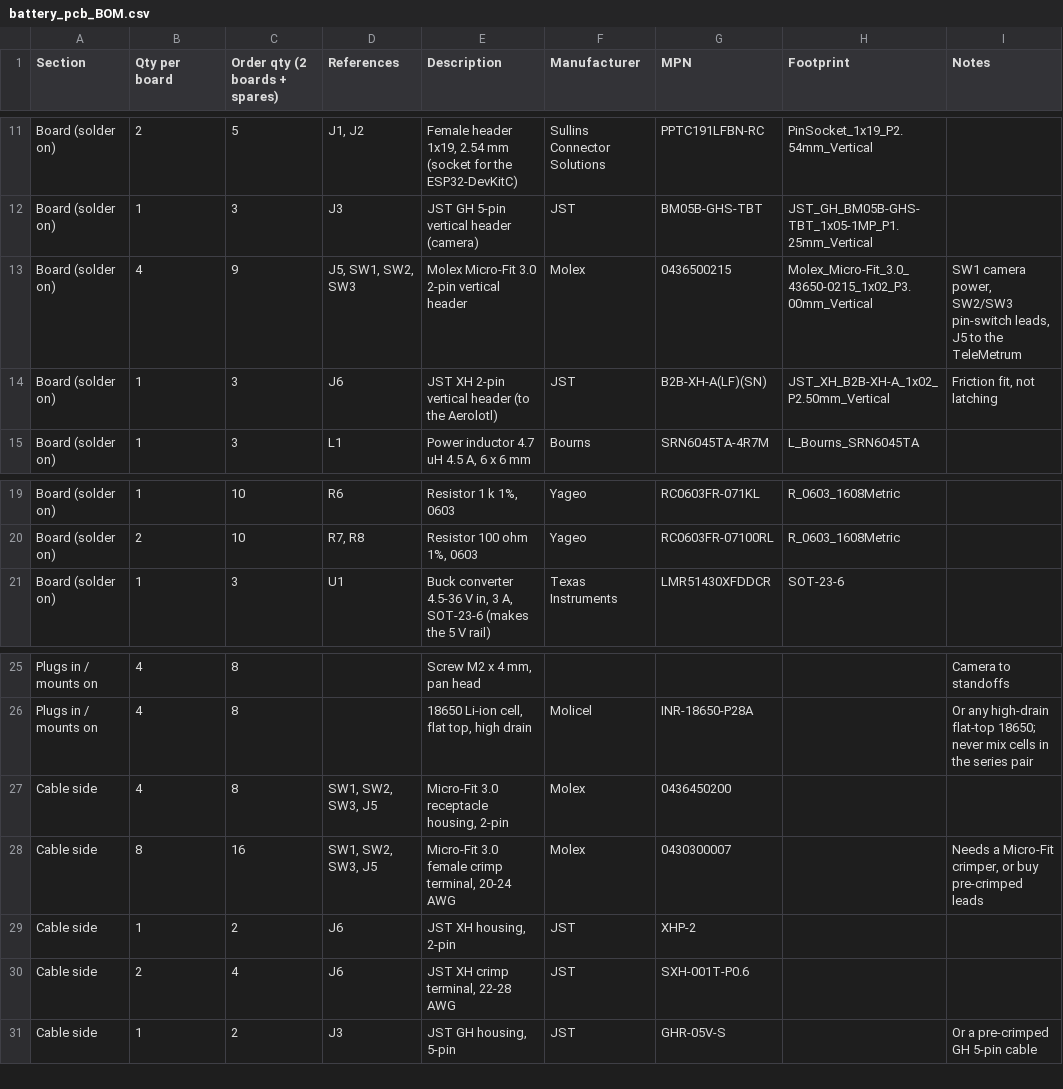
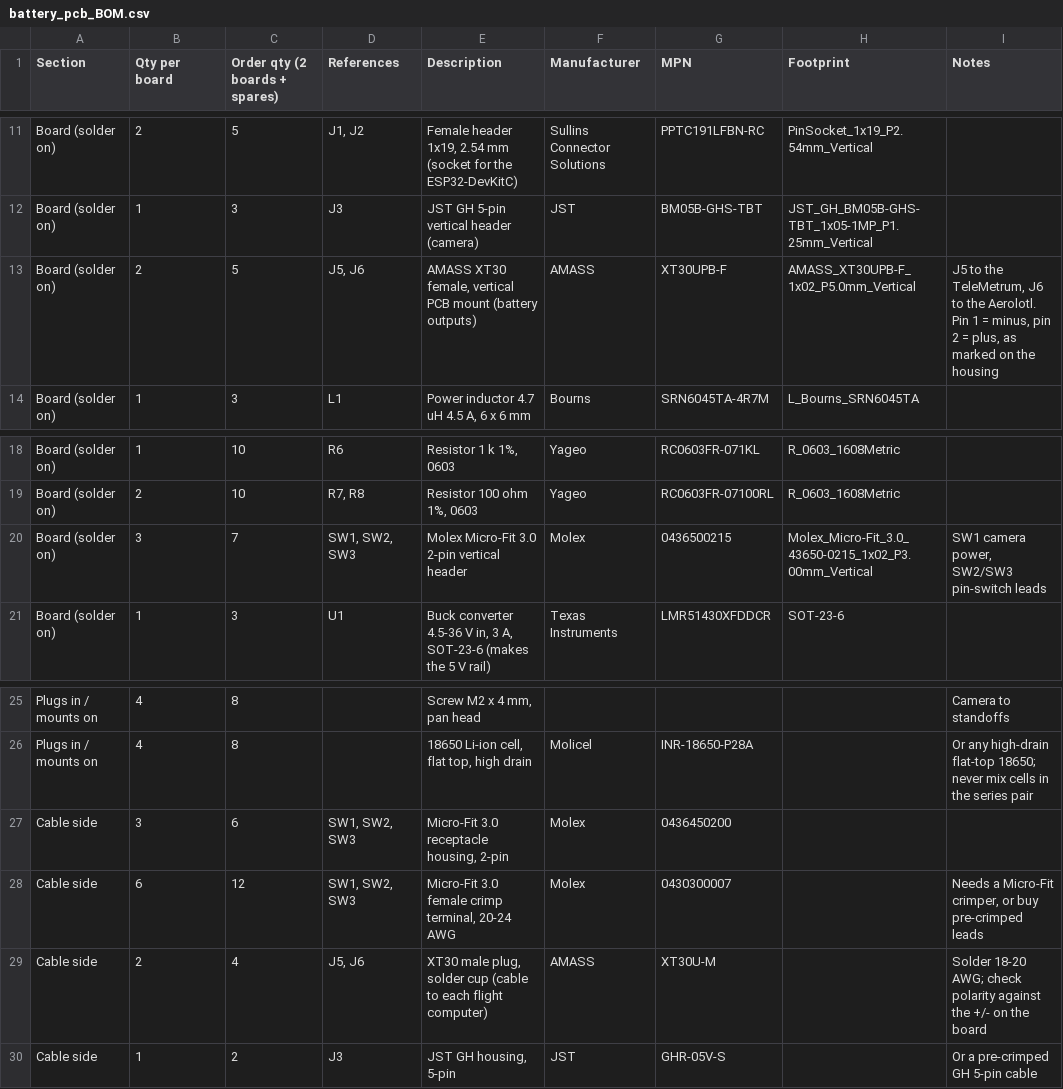
Before and after one commit to stanford-ssi/Aerolotl_KiCAD, a CSV file: BatteryPCB/fab/battery_pcb_BOM.csv, drawn as a sheet; only a part is shown, gaps mark what is left out.

```diff
--- a/BatteryPCB/fab/battery_pcb_BOM.csv
+++ b/BatteryPCB/fab/battery_pcb_BOM.csv
@@ -12,4 +12,3 @@ Board (solder on),2,5,"J1, J2","Female header 1x19, 2.54 mm (socket for the ESP3
 Board (solder on),1,3,J3,JST GH 5-pin vertical header (camera),JST,BM05B-GHS-TBT,JST_GH_BM05B-GHS-TBT_1x05-1MP_P1.25mm_Vertical,
-Board (solder on),4,9,"J5, SW1, SW2, SW3",Molex Micro-Fit 3.0 2-pin vertical header,Molex,0436500215,Molex_Micro-Fit_3.0_43650-0215_1x02_P3.00mm_Vertical,"SW1 camera power, SW2/SW3 pin-switch leads, J5 to the TeleMetrum"
-Board (solder on),1,3,J6,JST XH 2-pin vertical header (to the Aerolotl),JST,B2B-XH-A(LF)(SN),JST_XH_B2B-XH-A_1x02_P2.50mm_Vertical,"Friction fit, not latching"
+Board (solder on),2,5,"J5, J6","AMASS XT30 female, vertical PCB mount (battery outputs)",AMASS,XT30UPB-F,AMASS_XT30UPB-F_1x02_P5.0mm_Vertical,"J5 to the TeleMetrum, J6 to the Aerolotl. Pin 1 = minus, pin 2 = plus, as marked on the housing"
 Board (solder on),1,3,L1,"Power inductor 4.7 uH 4.5 A, 6 x 6 mm",Bourns,SRN6045TA-4R7M,L_Bourns_SRN6045TA,
@@ -20,2 +19,3 @@ Board (solder on),1,10,R6,"Resistor 1 k 1%, 0603",Yageo,RC0603FR-071KL,R_0603_16
 Board (solder on),2,10,"R7, R8","Resistor 100 ohm 1%, 0603",Yageo,RC0603FR-07100RL,R_0603_1608Metric,
+Board (solder on),3,7,"SW1, SW2, SW3",Molex Micro-Fit 3.0 2-pin vertical header,Molex,0436500215,Molex_Micro-Fit_3.0_43650-0215_1x02_P3.00mm_Vertical,"SW1 camera power, SW2/SW3 pin-switch leads"
 Board (solder on),1,3,U1,"Buck converter 4.5-36 V in, 3 A, SOT-23-6 (makes the 5 V rail)",Texas Instruments,LMR51430XFDDCR,SOT-23-6,
@@ -26,6 +26,5 @@ Plugs in / mounts on,4,8,,"Screw M2 x 4 mm, pan head",,,,Camera to standoffs
 Plugs in / mounts on,4,8,,"18650 Li-ion cell, flat top, high drain",Molicel,INR-18650-P28A,,Or any high-drain flat-top 18650; never mix cells in the series pair
-Cable side,4,8,"SW1, SW2, SW3, J5","Micro-Fit 3.0 receptacle housing, 2-pin",Molex,0436450200,,
-Cable side,8,16,"SW1, SW2, SW3, J5","Micro-Fit 3.0 female crimp terminal, 20-24 AWG",Molex,0430300007,,"Needs a Micro-Fit crimper, or buy pre-crimped leads"
-Cable side,1,2,J6,"JST XH housing, 2-pin",JST,XHP-2,,
-Cable side,2,4,J6,"JST XH crimp terminal, 22-28 AWG",JST,SXH-001T-P0.6,,
+Cable side,3,6,"SW1, SW2, SW3","Micro-Fit 3.0 receptacle housing, 2-pin",Molex,0436450200,,
+Cable side,6,12,"SW1, SW2, SW3","Micro-Fit 3.0 female crimp terminal, 20-24 AWG",Molex,0430300007,,"Needs a Micro-Fit crimper, or buy pre-crimped leads"
+Cable side,2,4,"J5, J6","XT30 male plug, solder cup (cable to each flight computer)",AMASS,XT30U-M,,Solder 18-20 AWG; check polarity against the +/- on the board
 Cable side,1,2,J3,"JST GH housing, 5-pin",JST,GHR-05V-S,,Or a pre-crimped GH 5-pin cable
```
Also changed, not shown: 22 other files.
